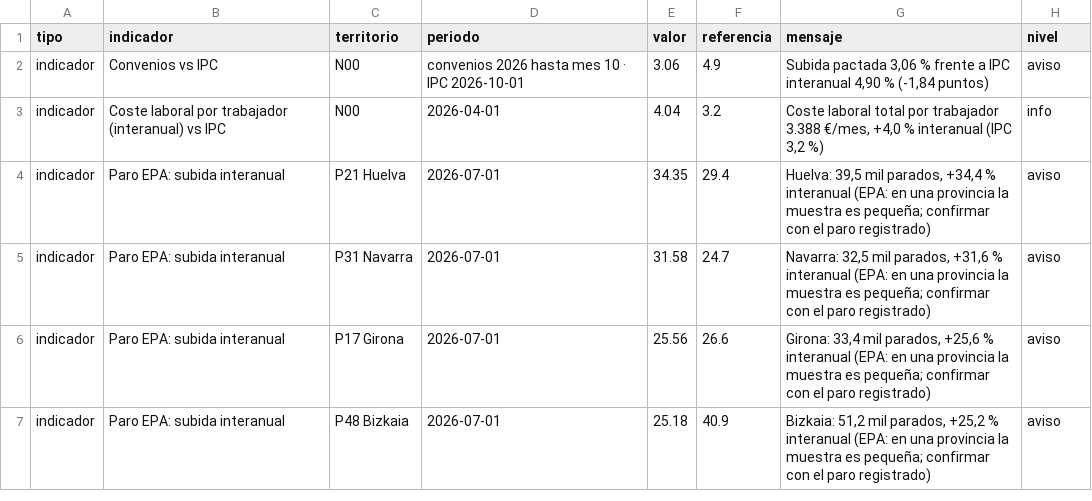
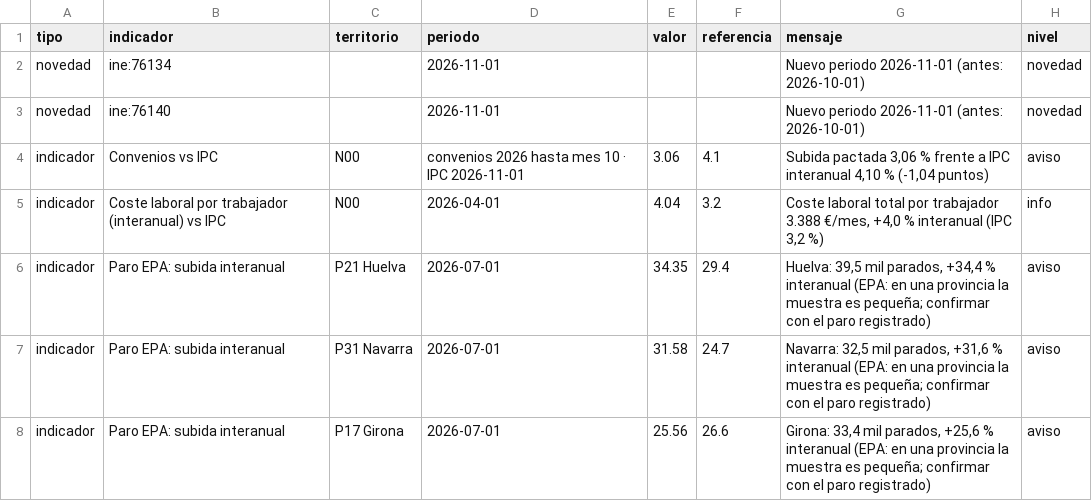
Before and after one commit to javiermcb/Dashboard_-Espa-a_Empleo, a CSV file: resultados/pipeline/alertas.csv, drawn as a sheet; only a part is shown; the shorter side is filled out with more unchanged rows.

```diff
--- a/resultados/pipeline/alertas.csv
+++ b/resultados/pipeline/alertas.csv
@@ -1,3 +1,5 @@
 tipo;indicador;territorio;periodo;valor;referencia;mensaje;nivel
-indicador;Convenios vs IPC;N00;convenios 2026 hasta mes 10 · IPC 2026-10-01;3.06;4.9;Subida pactada 3,06 % frente a IPC interanual 4,90 % (-1,84 puntos);aviso
+novedad;ine:76134;;2026-11-01;;;Nuevo periodo 2026-11-01 (antes: 2026-10-01);novedad
+novedad;ine:76140;;2026-11-01;;;Nuevo periodo 2026-11-01 (antes: 2026-10-01);novedad
+indicador;Convenios vs IPC;N00;convenios 2026 hasta mes 10 · IPC 2026-11-01;3.06;4.1;Subida pactada 3,06 % frente a IPC interanual 4,10 % (-1,04 puntos);aviso
 indicador;Coste laboral por trabajador (interanual) vs IPC;N00;2026-04-01;4.04;3.2;Coste laboral total por trabajador 3.388 €/mes, +4,0 % interanual (IPC 3,2 %);info
```
Also changed, not shown: resultados/pipeline/catalogo_series.csv, resultados/pipeline/dim_tabla.csv, 9 other files.
